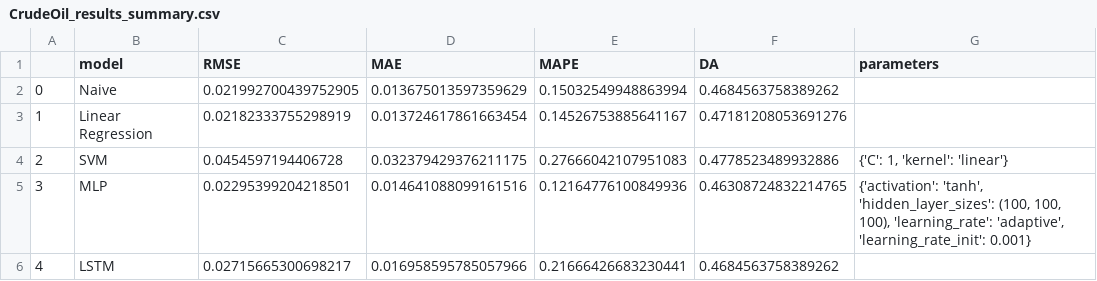
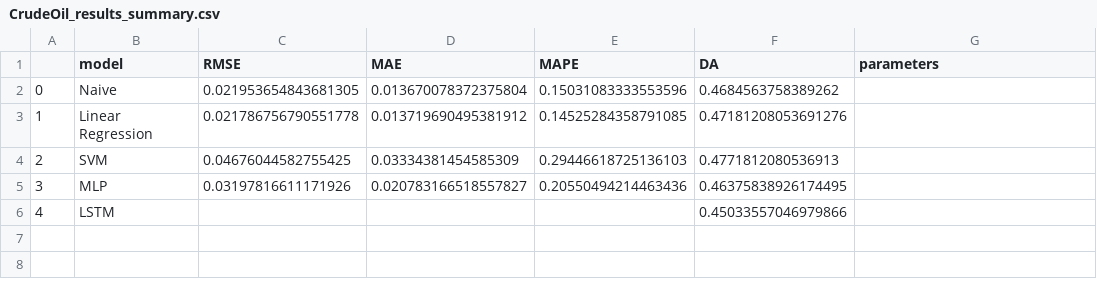
Before and after one commit to tristanmckechnie/tristan_meng_data_science, a CSV file: results/univariate_single_step_ahead/minmax_2/CrudeOil_results_summary.csv, drawn as a sheet.

```diff
--- a/results/univariate_single_step_ahead/minmax_2/CrudeOil_results_summary.csv
+++ b/results/univariate_single_step_ahead/minmax_2/CrudeOil_results_summary.csv
@@ -1,6 +1,6 @@
 ,model,RMSE,MAE,MAPE,DA,parameters
-0,Naive,0.021992700439752905,0.013675013597359629,0.15032549948863994,0.4684563758389262,
-1,Linear Regression,0.02182333755298919,0.013724617861663454,0.14526753885641167,0.47181208053691276,
-2,SVM,0.0454597194406728,0.032379429376211175,0.27666042107951083,0.4778523489932886,"{'C': 1, 'kernel': 'linear'}"
-3,MLP,0.02295399204218501,0.014641088099161516,0.12164776100849936,0.46308724832214765,"{'activation': 'tanh', 'hidden_layer_sizes': (100, 100, 100), 'learning_rate': 'adaptive', 'learning_rate_init': 0.001}"
-4,LSTM,0.02715665300698217,0.016958595785057966,0.21666426683230441,0.4684563758389262,
+0,Naive,0.021953654843681305,0.013670078372375804,0.15031083333553596,0.4684563758389262,
+1,Linear Regression,0.021786756790551778,0.013719690495381912,0.14525284358791085,0.47181208053691276,
+2,SVM,0.04676044582755425,0.03334381454585309,0.29446618725136103,0.4771812080536913,
+3,MLP,0.03197816611171926,0.020783166518557827,0.20550494214463436,0.46375838926174495,
+4,LSTM,,,,0.45033557046979866,
```
Also changed, not shown: results/univariate_single_step_ahead/difference/S&P500_results_summary.csv, results/univariate_single_step_ahead/test_ewma/CrudeOil_results_summary.csv, 37 other files.
